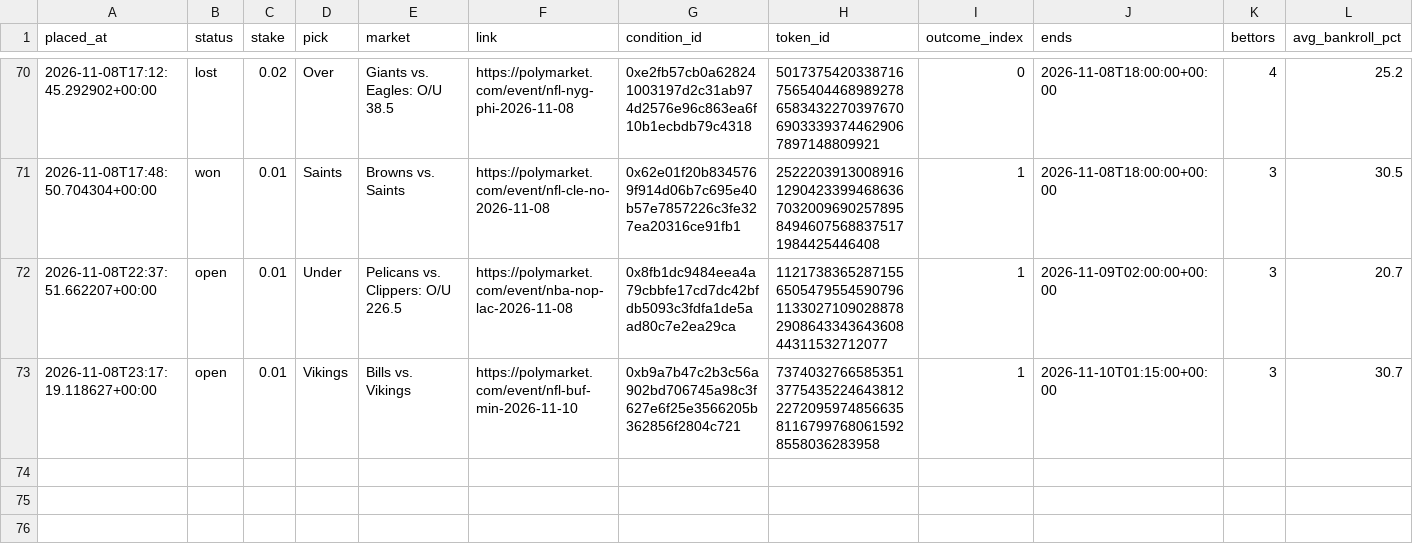
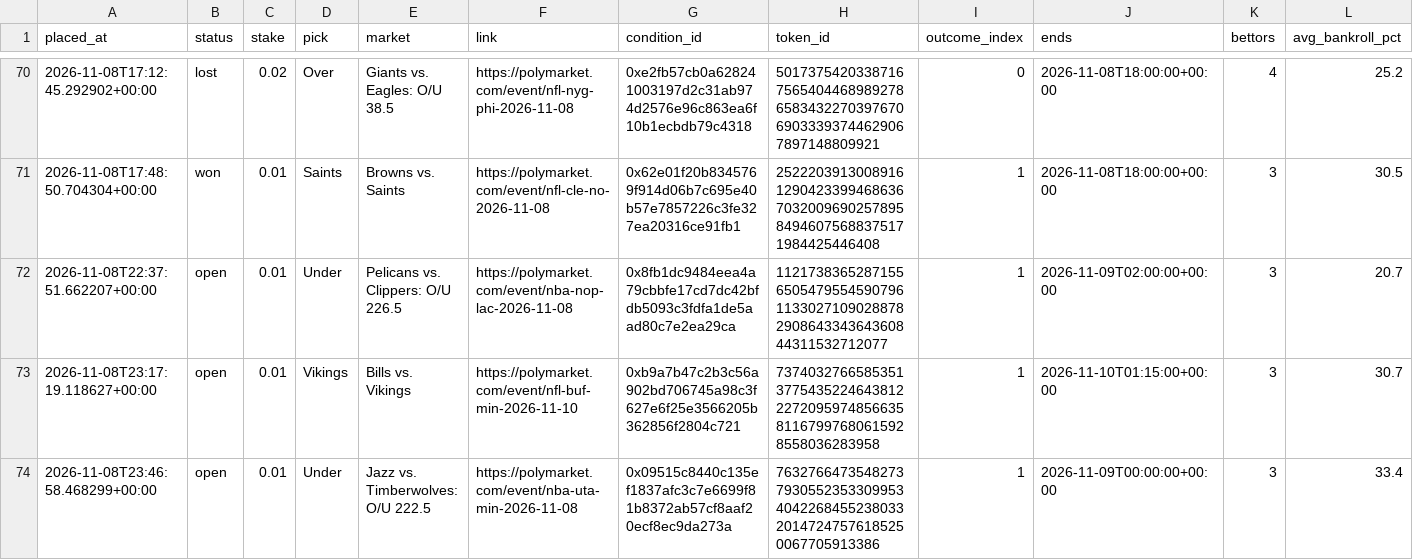
Before and after one commit to bhooder/Polymarket, a CSV file: paper_trades.csv, drawn as a sheet; only a part is shown, gaps mark what is left out; rows hold the shown columns only; the diff names each change by its address in the sheet, - before the commit and + after, or states it on an @@ line.

```diff
--- a/paper_trades.csv
+++ b/paper_trades.csv
+row 74: 2026-11-08T23:46:58.468299+00:00 | open | 0.01 | Under | Jazz vs. Timberwolves: O/U 222.5 | https://polymarket.com/event/nba-uta-min-2026-11-08 | 0x09515c8440c135ef1837afc3c7e6699f81b8372ab57cf8aaf20ecf8ec9da273a | 76327664735482737930552353309953404226845523803320147247576185250067705913386 | 1 | 2026-11-09T00:00:00+00:00 | 3 | 33.4
```
Also changed, not shown: live_trades.csv, paper_trades_b.csv, 8 other files.
